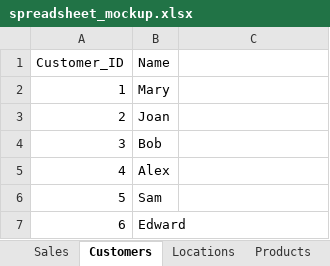
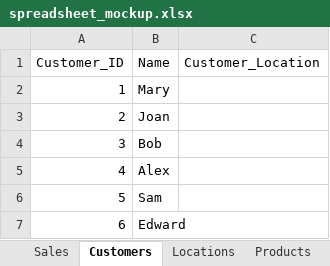
Before and after one commit to nryberg/data-garden, an Excel workbook: devnotes/spreadsheet_mockup.xlsx, sheet Customers, drawn as a sheet; values as stored, in another font and other column widths than the file's, no borders; the diff names each change by its address in the sheet, - before the commit and + after, or states it on an @@ line.

Commit message:
Roughing out the yaml format for data definitions

```diff
--- a/devnotes/spreadsheet_mockup.xlsx (sheet Customers)
+++ b/devnotes/spreadsheet_mockup.xlsx (sheet Customers)
-C1: (empty)
+C1: Customer_Location
```
Also changed, not shown: 1 other file.
